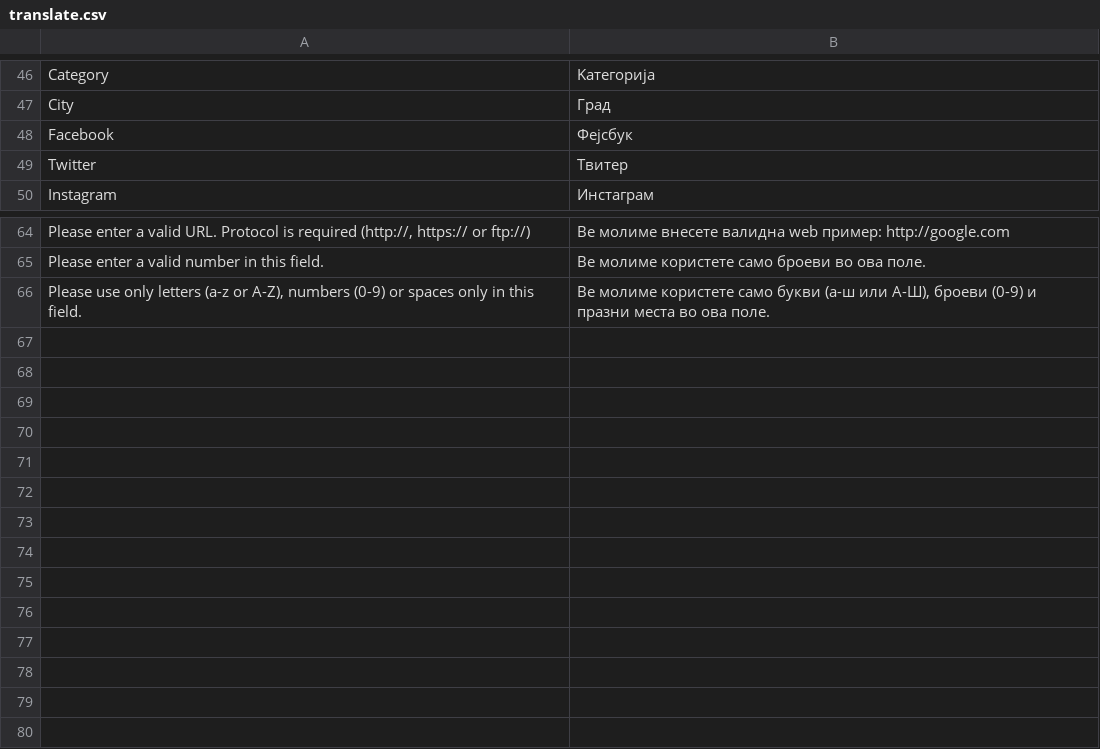
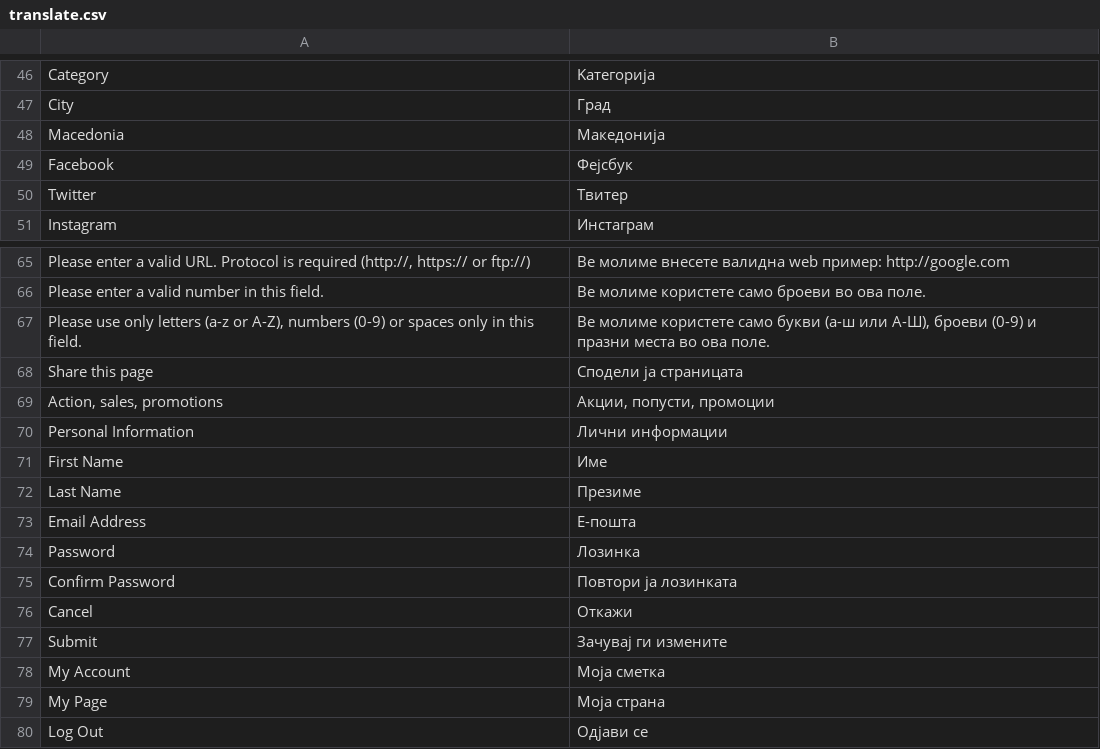
Before and after one commit to aleksandralazoroska/dev-magento-javenmk, a CSV file: app/design/frontend/javentheme/default/locale/mk_MK/translate.csv, drawn as a sheet; only a part is shown, gaps mark what is left out; the diff names each change by its address in the sheet, - before the commit and + after, or states it on an @@ line.

Commit message:
Extension development and design improvements

```diff
--- a/app/design/frontend/javentheme/default/locale/mk_MK/translate.csv
+++ b/app/design/frontend/javentheme/default/locale/mk_MK/translate.csv
+row 48: Macedonia | Македонија
+row 68: Share this page | Сподели ја страницата
+row 69: Action, sales, promotions | Акции, попусти, промоции
+row 70: Personal Information | Лични информации
+row 71: First Name | Име
+row 72: Last Name | Презиме
+row 73: Email Address | Е-пошта
+row 74: Password | Лозинка
+row 75: Confirm Password | Повтори ја лозинката
+row 76: Cancel | Откажи
+row 77: Submit | Зачувај ги измените
+row 78: My Account | Моја сметка
+row 79: My Page | Моја страна
+row 80: Log Out | Одјави се
```
Also changed, not shown: 23 other files.
